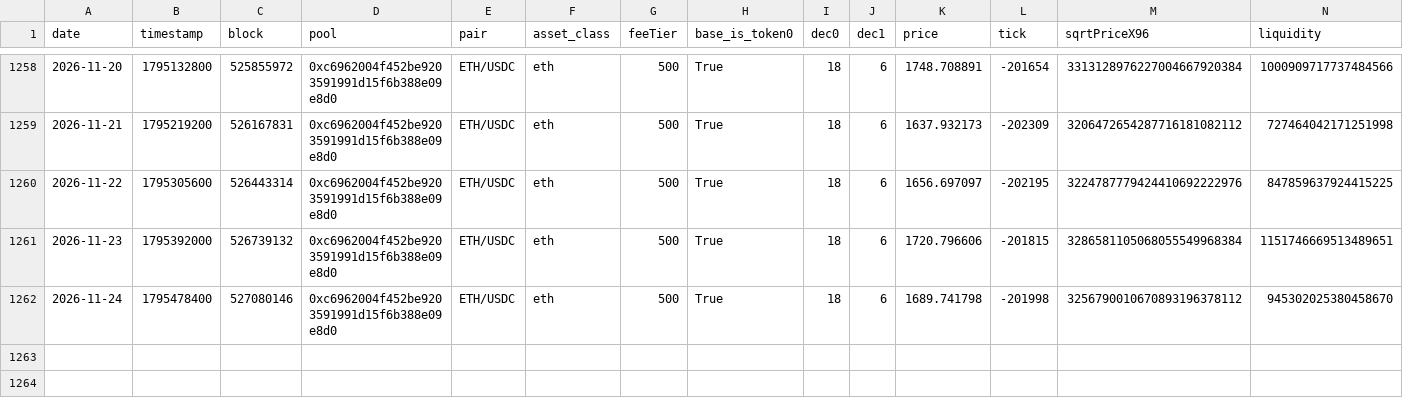
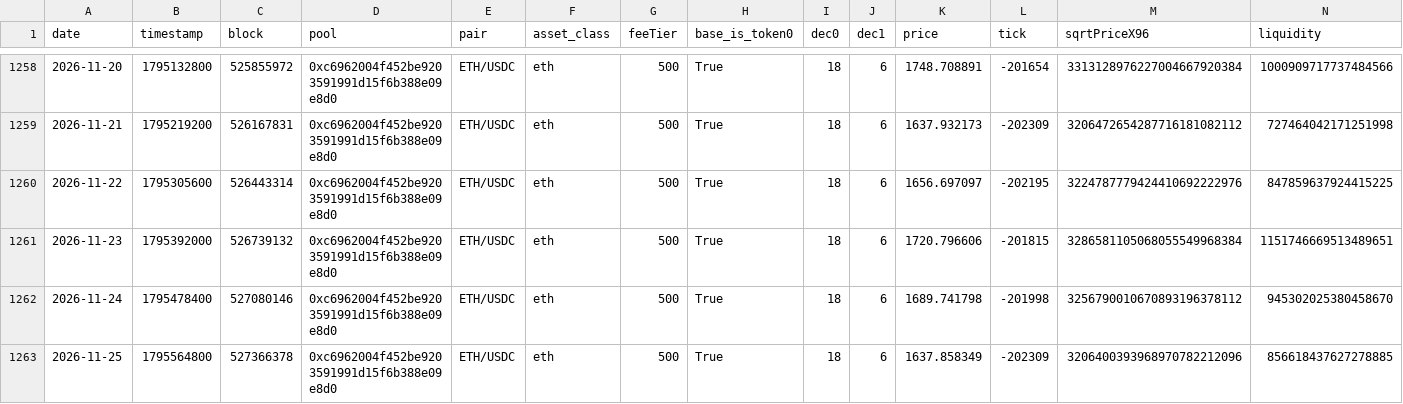
Before and after one commit to MFlab-inc/uniswap-v3-monitor, a CSV file: data/arbitrum.csv, drawn as a sheet; only a part is shown, gaps mark what is left out; rows hold the shown columns only; the diff names each change by its address in the sheet, - before the commit and + after, or states it on an @@ line.

```diff
--- a/data/arbitrum.csv
+++ b/data/arbitrum.csv
+row 1263: 2026-11-25 | 1795564800 | 527366378 | 0xc6962004f452be9203591991d15f6b388e09e8d0 | ETH/USDC | eth | 500 | True | 18 | 6 | 1637.858349 | -202309 | 3206400393968970782212096 | 856618437627278885
```
Also changed, not shown: data/base.csv, data/bsc.csv, 3 other files.
